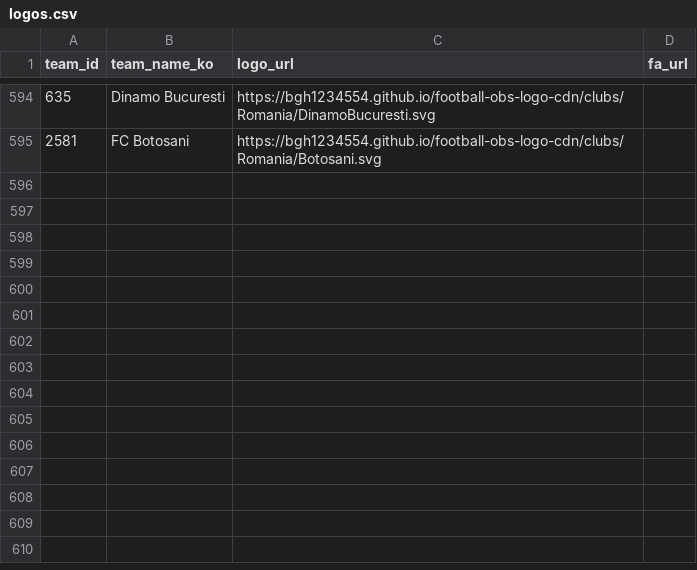
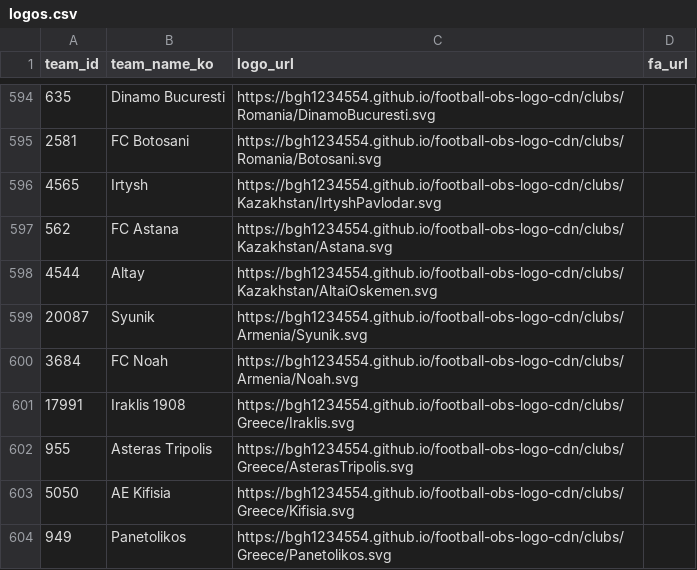
Before and after one commit to bgh1234554/football-obs-backend, a CSV file: src/main/resources/data/logos.csv, drawn as a sheet; only a part is shown, gaps mark what is left out.

```diff
--- a/src/main/resources/data/logos.csv
+++ b/src/main/resources/data/logos.csv
@@ -595 +595,10 @@ team_id, team_name_ko, logo_url, fa_url
 2581,FC Botosani,https://bgh1234554.github.io/football-obs-logo-cdn/clubs/Romania/Botosani.svg
+4565,Irtysh,https://bgh1234554.github.io/football-obs-logo-cdn/clubs/Kazakhstan/IrtyshPavlodar.svg
+562,FC Astana,https://bgh1234554.github.io/football-obs-logo-cdn/clubs/Kazakhstan/Astana.svg,
+4544,Altay,https://bgh1234554.github.io/football-obs-logo-cdn/clubs/Kazakhstan/AltaiOskemen.svg,
+20087,Syunik,https://bgh1234554.github.io/football-obs-logo-cdn/clubs/Armenia/Syunik.svg
+3684,FC Noah,https://bgh1234554.github.io/football-obs-logo-cdn/clubs/Armenia/Noah.svg
+17991,Iraklis 1908,https://bgh1234554.github.io/football-obs-logo-cdn/clubs/Greece/Iraklis.svg
+955,Asteras Tripolis,https://bgh1234554.github.io/football-obs-logo-cdn/clubs/Greece/AsterasTripolis.svg,
+5050,AE Kifisia,https://bgh1234554.github.io/football-obs-logo-cdn/clubs/Greece/Kifisia.svg,
+949,Panetolikos,https://bgh1234554.github.io/football-obs-logo-cdn/clubs/Greece/Panetolikos.svg,
```
Also changed, not shown: src/main/resources/data/teams.csv, 1 other file.
